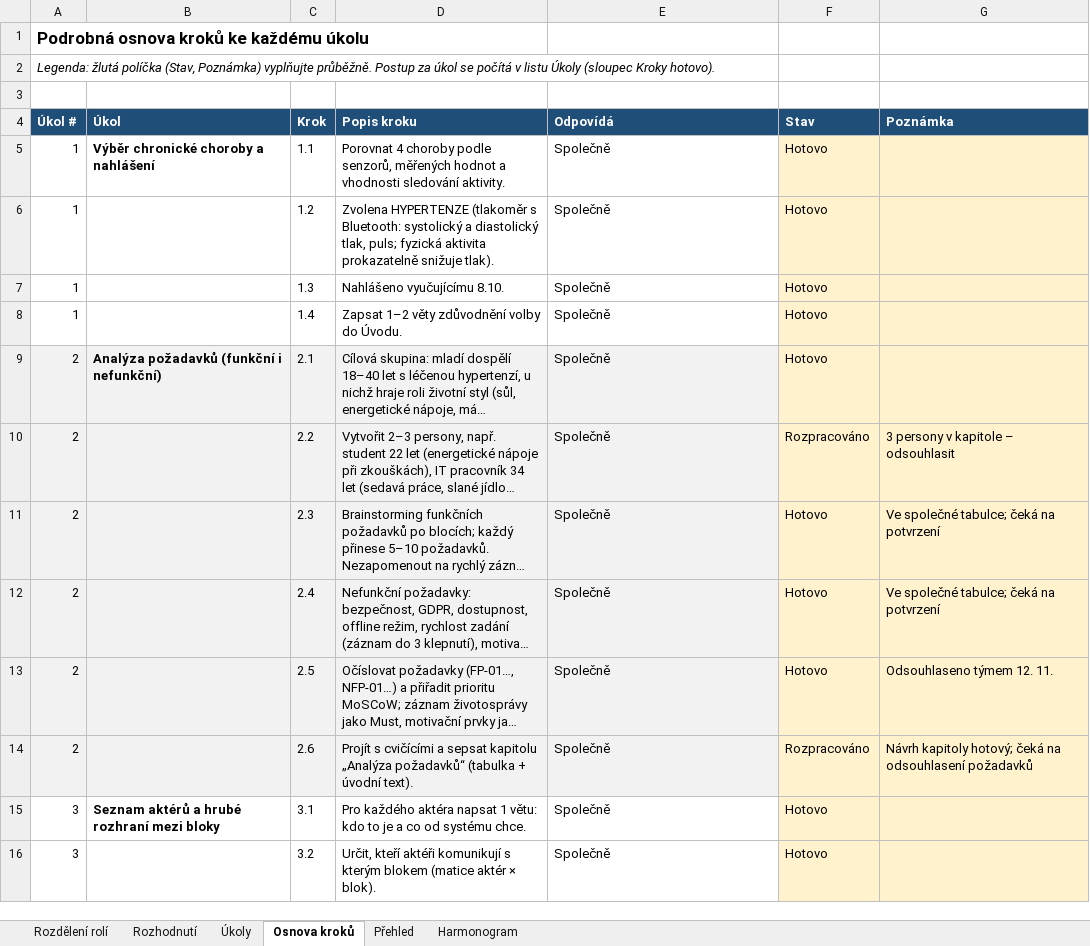
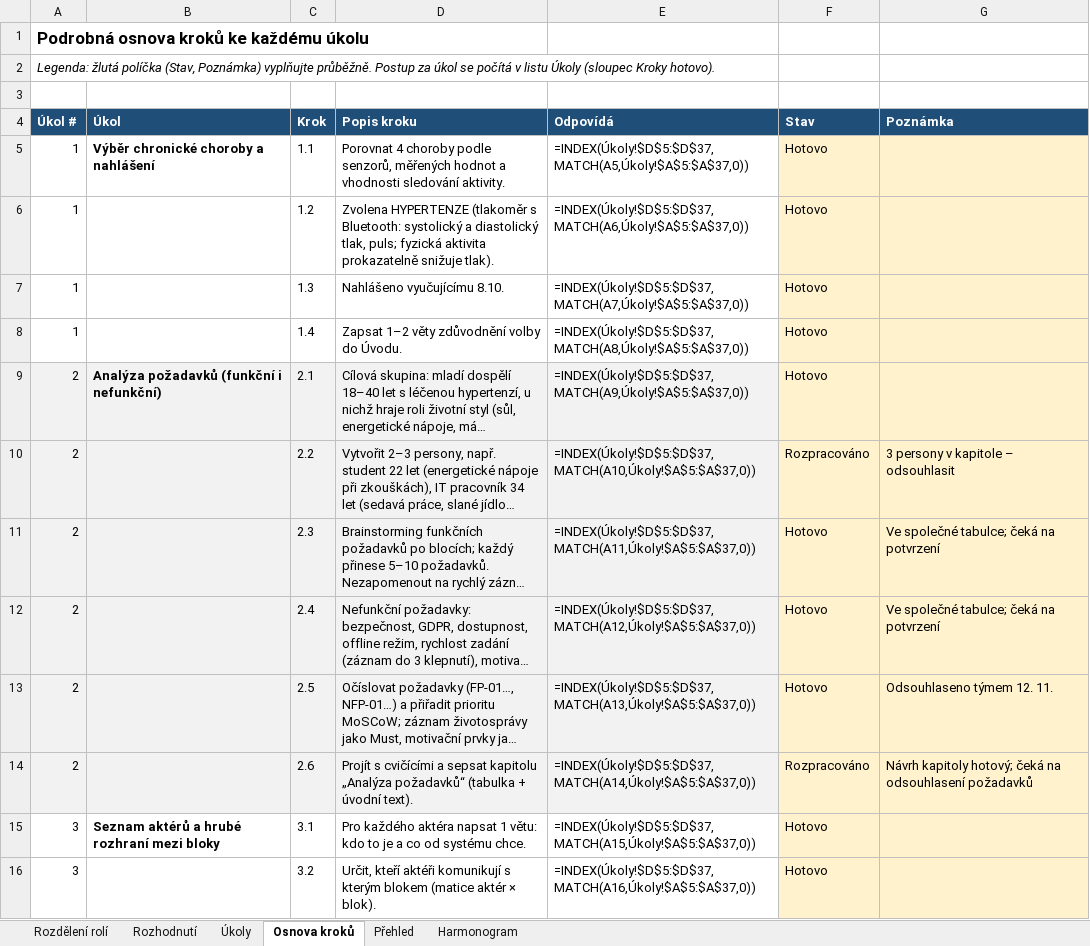
Before and after one commit to stastmar/SI_projekt, an Excel workbook: Rozdeleni_projektu_SI2.xlsx, sheet Osnova kroků, drawn as a sheet; only a part is shown; long unchanged cells end in …; values as stored, in another font and other column widths than the file's, no borders; formulas without a stored value are shown as written; conditional formats not drawn; the diff covers the shown part only; the diff names each change by its address in the sheet, - before the commit and + after, or states it on an @@ line.

```diff
--- a/Rozdeleni_projektu_SI2.xlsx (sheet Osnova kroků)
+++ b/Rozdeleni_projektu_SI2.xlsx (sheet Osnova kroků)
-E5 (Odpovídá): Společně
+E5 (Odpovídá): =INDEX(Úkoly!$D$5:$D$37,MATCH(A5,Úkoly!$A$5:$A$37,0))
-E6 (Odpovídá): Společně
+E6 (Odpovídá): =INDEX(Úkoly!$D$5:$D$37,MATCH(A6,Úkoly!$A$5:$A$37,0))
-E7 (Odpovídá): Společně
+E7 (Odpovídá): =INDEX(Úkoly!$D$5:$D$37,MATCH(A7,Úkoly!$A$5:$A$37,0))
-E8 (Odpovídá): Společně
+E8 (Odpovídá): =INDEX(Úkoly!$D$5:$D$37,MATCH(A8,Úkoly!$A$5:$A$37,0))
-E9 (Odpovídá): Společně
+E9 (Odpovídá): =INDEX(Úkoly!$D$5:$D$37,MATCH(A9,Úkoly!$A$5:$A$37,0))
-E10 (Odpovídá): Společně
+E10 (Odpovídá): =INDEX(Úkoly!$D$5:$D$37,MATCH(A10,Úkoly!$A$5:$A$37,0))
-E11 (Odpovídá): Společně
+E11 (Odpovídá): =INDEX(Úkoly!$D$5:$D$37,MATCH(A11,Úkoly!$A$5:$A$37,0))
-E12 (Odpovídá): Společně
+E12 (Odpovídá): =INDEX(Úkoly!$D$5:$D$37,MATCH(A12,Úkoly!$A$5:$A$37,0))
-E13 (Odpovídá): Společně
+E13 (Odpovídá): =INDEX(Úkoly!$D$5:$D$37,MATCH(A13,Úkoly!$A$5:$A$37,0))
-E14 (Odpovídá): Společně
+E14 (Odpovídá): =INDEX(Úkoly!$D$5:$D$37,MATCH(A14,Úkoly!$A$5:$A$37,0))
-E15 (Odpovídá): Společně
+E15 (Odpovídá): =INDEX(Úkoly!$D$5:$D$37,MATCH(A15,Úkoly!$A$5:$A$37,0))
-E16 (Odpovídá): Společně
+E16 (Odpovídá): =INDEX(Úkoly!$D$5:$D$37,MATCH(A16,Úkoly!$A$5:$A$37,0))
```
Also changed, not shown: 155 edited cells elsewhere in this sheet, sheet Úkoly, sheet Přehled, 1 other file.
